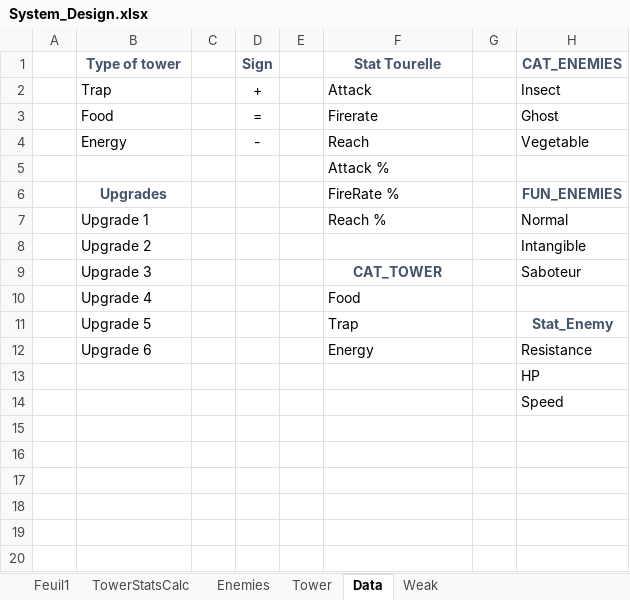
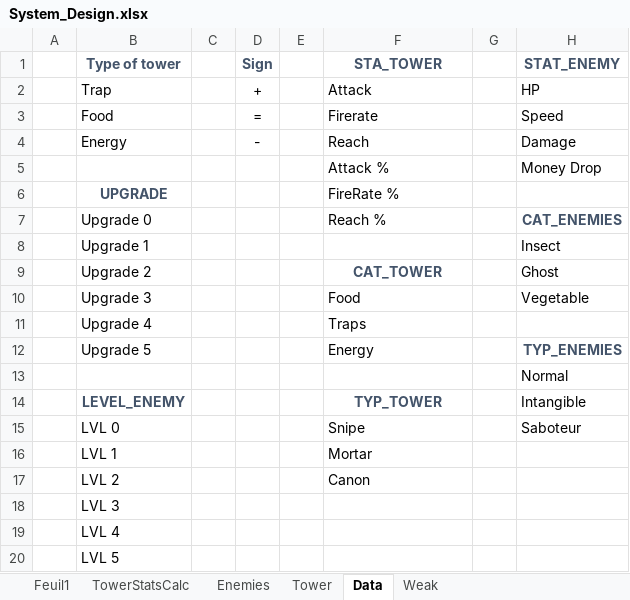
Before and after one commit to AFrenchDude/STD_Workshop, an Excel workbook: Documents/GameDesign/System_Design.xlsx, sheet Data, drawn as a sheet; values as stored, in another font and other column widths than the file's, no borders; removed rows and columns are numbered as before the commit, all else as after; the diff names each change by its address in the sheet, - before the commit and + after, or states it on an @@ line.

Commit message:
ADD enemy stats UPGRADE bonus damage tower

```diff
--- a/Documents/GameDesign/System_Design.xlsx (sheet Data)
+++ b/Documents/GameDesign/System_Design.xlsx (sheet Data)
-F1: Stat Tourelle
+F1: STA_TOWER
-H1: CAT_ENEMIES
+H1: STAT_ENEMY
-H2 (STAT_ENEMY): Insect
+H2 (STAT_ENEMY): HP
-H3 (STAT_ENEMY): Ghost
+H3 (STAT_ENEMY): Speed
-H4 (STAT_ENEMY): Vegetable
+H4 (STAT_ENEMY): Damage
-H5 (STAT_ENEMY): (empty)
+H5 (STAT_ENEMY): Money Drop
-row 6:  | Upgrades |  |  |  | FireRate % |  | FUN_ENEMIES
+row 6:  | UPGRADE |  |  |  | FireRate %
+row 7:  | Upgrade 0 |  |  |  | Reach % |  | CAT_ENEMIES
-F8 (STA_TOWER): Reach %
+F8 (STA_TOWER): (empty)
-H8 (STAT_ENEMY): Normal
+H8 (STAT_ENEMY): Insect
-F9 (STA_TOWER): (empty)
+F9 (STA_TOWER): CAT_TOWER
-H9 (STAT_ENEMY): Intangible
+H9 (STAT_ENEMY): Ghost
-F10 (STA_TOWER): CAT_TOWER
+F10 (STA_TOWER): Food
@@ F10 bold: on → off, text colour: #44546A → black, alignment: center → left @@
-H10 (STAT_ENEMY): Saboteur
+H10 (STAT_ENEMY): Vegetable
-F11 (STA_TOWER): Food
+F11 (STA_TOWER): Traps
-F12 (STA_TOWER): Trap
+F12 (STA_TOWER): Energy
-H12 (STAT_ENEMY): Stat_Enemy
+H12 (STAT_ENEMY): TYP_ENEMIES
-row 12:  | Upgrade 6 |  |  |  | Energy |  | Resistance
-H13 (STAT_ENEMY): HP
+H13 (STAT_ENEMY): Normal
-row 14:  |  |  |  |  |  |  | Speed
+row 14:  | LEVEL_ENEMY |  |  |  | TYP_TOWER |  | Intangible
+row 15:  | LVL 0 |  |  |  | Snipe |  | Saboteur
+row 16:  | LVL 1 |  |  |  | Mortar
+row 17:  | LVL 2 |  |  |  | Canon
+row 18:  | LVL 3
+row 19:  | LVL 4
+row 20:  | LVL 5
```
Also changed, not shown: sheet TowerStatsCalc, sheet Tower, sheet Enemies, formulas that keep their value.
